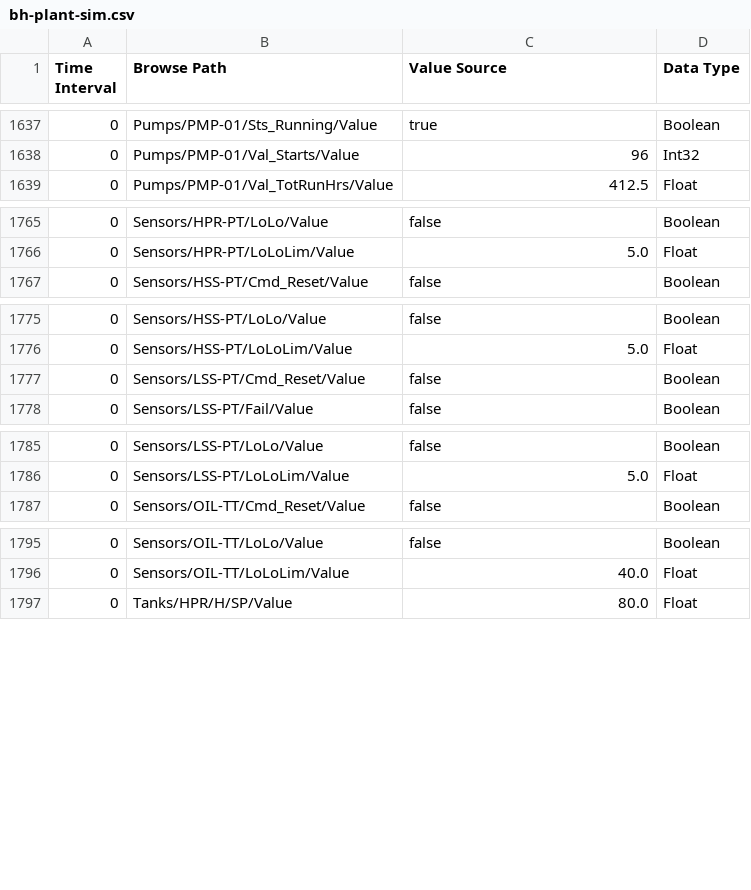
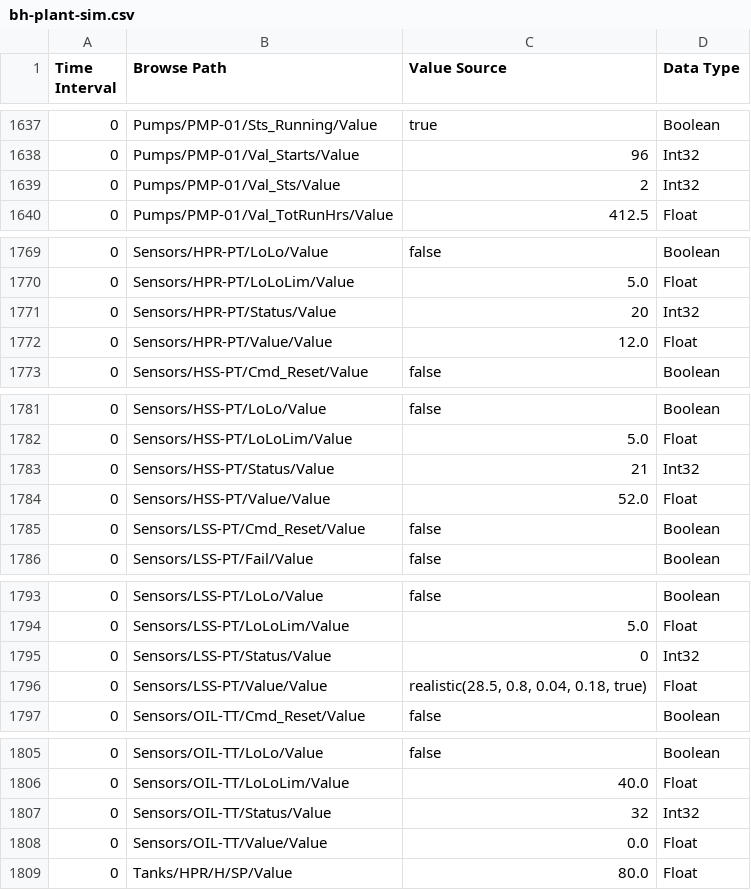
Before and after one commit to AlbinoBigFoot/Boars-Head, a CSV file: sim/bh-plant-sim.csv, drawn as a sheet; only a part is shown, gaps mark what is left out; the diff covers the shown part only.

Commit message:
feat(260731-5un): Pump UDT trim + RCP1 OPC tags

```diff
--- a/sim/bh-plant-sim.csv
+++ b/sim/bh-plant-sim.csv
@@ -1638,2 +1638,3 @@ Time Interval, Browse Path, Value Source, Data Type
 "0","Pumps/PMP-01/Val_Starts/Value","96","Int32"
+"0","Pumps/PMP-01/Val_Sts/Value","2","Int32"
 "0","Pumps/PMP-01/Val_TotRunHrs/Value","412.5","Float"
@@ -1766,2 +1770,4 @@ Time Interval, Browse Path, Value Source, Data Type
 "0","Sensors/HPR-PT/LoLoLim/Value","5.0","Float"
+"0","Sensors/HPR-PT/Status/Value","20","Int32"
+"0","Sensors/HPR-PT/Value/Value","12.0","Float"
 "0","Sensors/HSS-PT/Cmd_Reset/Value","false","Boolean"
@@ -1776,2 +1782,4 @@ Time Interval, Browse Path, Value Source, Data Type
 "0","Sensors/HSS-PT/LoLoLim/Value","5.0","Float"
+"0","Sensors/HSS-PT/Status/Value","21","Int32"
+"0","Sensors/HSS-PT/Value/Value","52.0","Float"
 "0","Sensors/LSS-PT/Cmd_Reset/Value","false","Boolean"
@@ -1786,2 +1794,4 @@ Time Interval, Browse Path, Value Source, Data Type
 "0","Sensors/LSS-PT/LoLoLim/Value","5.0","Float"
+"0","Sensors/LSS-PT/Status/Value","0","Int32"
+"0","Sensors/LSS-PT/Value/Value","realistic(28.5, 0.8, 0.04, 0.18, true)","Float"
 "0","Sensors/OIL-TT/Cmd_Reset/Value","false","Boolean"
@@ -1796,2 +1806,4 @@ Time Interval, Browse Path, Value Source, Data Type
 "0","Sensors/OIL-TT/LoLoLim/Value","40.0","Float"
+"0","Sensors/OIL-TT/Status/Value","32","Int32"
+"0","Sensors/OIL-TT/Value/Value","0.0","Float"
 "0","Tanks/HPR/H/SP/Value","80.0","Float"
```
Also changed, not shown: 3 added rows elsewhere in this file, 8 other files.
